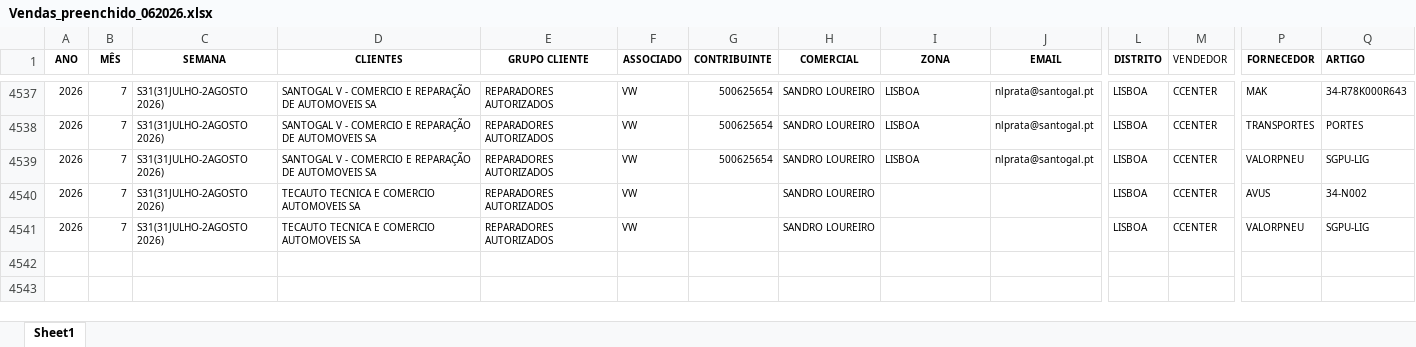
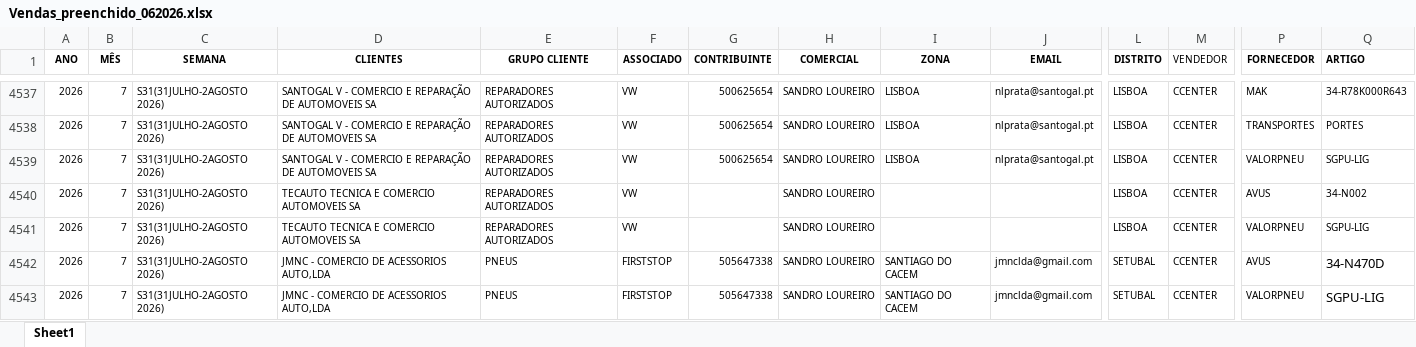
Before and after one commit to PedroM1976/DashboardDM, an Excel workbook: Vendas_preenchido_062026.xlsx, sheet Sheet1, drawn as a sheet; only a part is shown, gaps mark what is left out; values as stored, in another font and other column widths than the file's, no borders; rows hold the shown columns only; the diff names each change by its address in the sheet, - before the commit and + after, or states it on an @@ line.

Commit message:
Update Vendas_preenchido_062026.xlsx

```diff
--- a/Vendas_preenchido_062026.xlsx (sheet Sheet1)
+++ b/Vendas_preenchido_062026.xlsx (sheet Sheet1)
+row 4542: 2026 | 7 | S31(31JULHO-2AGOSTO 2026) | JMNC - COMERCIO DE ACESSORIOS AUTO,LDA | PNEUS | FIRSTSTOP | 505647338 | SANDRO LOUREIRO | SANTIAGO DO CACEM | jmnclda@gmail.com | SETUBAL | CCENTER | AVUS | 34-N470D
+row 4543: 2026 | 7 | S31(31JULHO-2AGOSTO 2026) | JMNC - COMERCIO DE ACESSORIOS AUTO,LDA | PNEUS | FIRSTSTOP | 505647338 | SANDRO LOUREIRO | SANTIAGO DO CACEM | jmnclda@gmail.com | SETUBAL | CCENTER | VALORPNEU | SGPU-LIG
```
